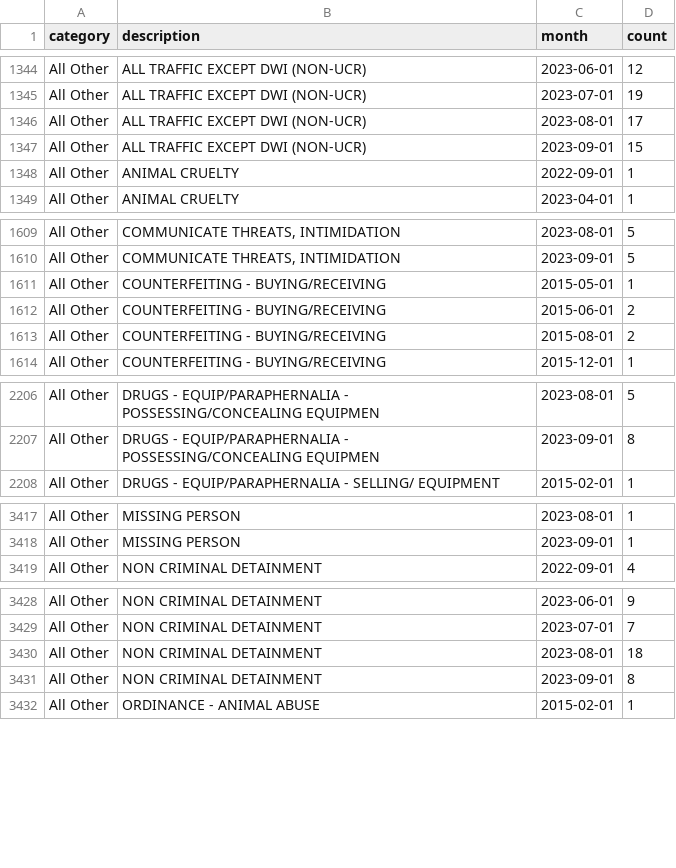
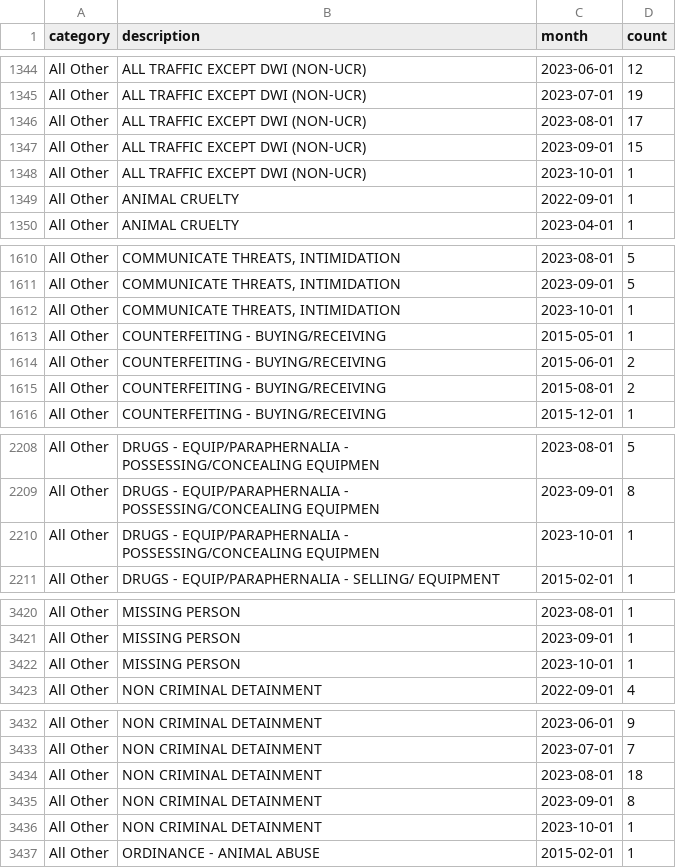
Before and after one commit to abcotvdata/safetytracker_cary, a CSV file: data/output/monthly/citywide_detailed_monthly.csv, drawn as a sheet; only a part is shown, gaps mark what is left out; the diff covers the shown part only; the diff names each change by its address in the sheet, - before the commit and + after, or states it on an @@ line.

Commit message:
New crime data collected

```diff
--- a/data/output/monthly/citywide_detailed_monthly.csv
+++ b/data/output/monthly/citywide_detailed_monthly.csv
+row 1348: All Other | ALL TRAFFIC EXCEPT DWI (NON-UCR) | 2023-10-01 | 1
+row 1612: All Other | COMMUNICATE THREATS, INTIMIDATION | 2023-10-01 | 1
+row 2210: All Other | DRUGS - EQUIP/PARAPHERNALIA - POSSESSING/CONCEALING EQUIPMEN | 2023-10-01 | 1
+row 3422: All Other | MISSING PERSON | 2023-10-01 | 1
+row 3436: All Other | NON CRIMINAL DETAINMENT | 2023-10-01 | 1
```
Also changed, not shown: 5 edited cells elsewhere in this file, data/output/city/citywide_detailed.csv, data/output/districts/district_category.csv, 18 other files.
